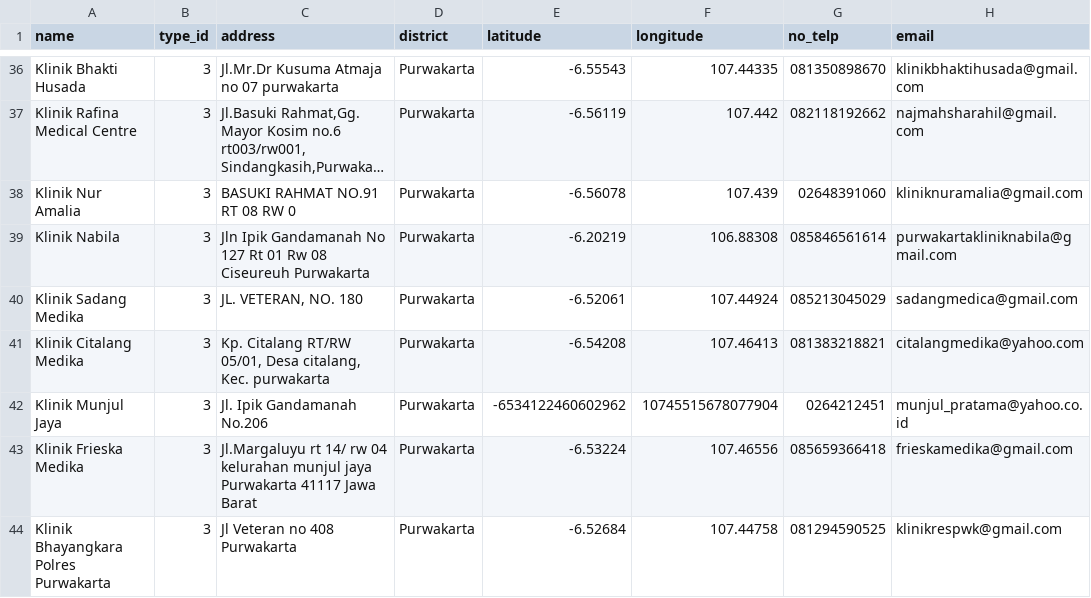
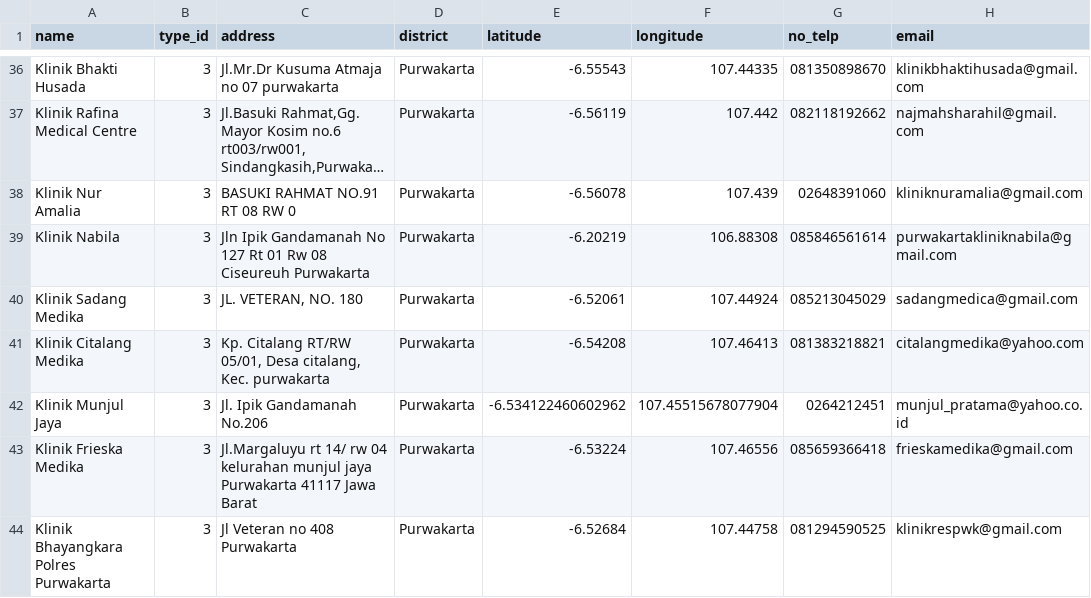
Before and after one commit to irgiys/health-facilities, a CSV file: database/data/health_facilities.csv, drawn as a sheet; only a part is shown, gaps mark what is left out; long unchanged cells end in …; the diff names each change by its address in the sheet, - before the commit and + after, or states it on an @@ line.

```diff
--- a/database/data/health_facilities.csv
+++ b/database/data/health_facilities.csv
-E42 (latitude): -6534122460602962
+E42 (latitude): -6.534122460602962
-F42 (longitude): 10745515678077904
+F42 (longitude): 107.45515678077904
```
Also changed, not shown: 13 other files.
